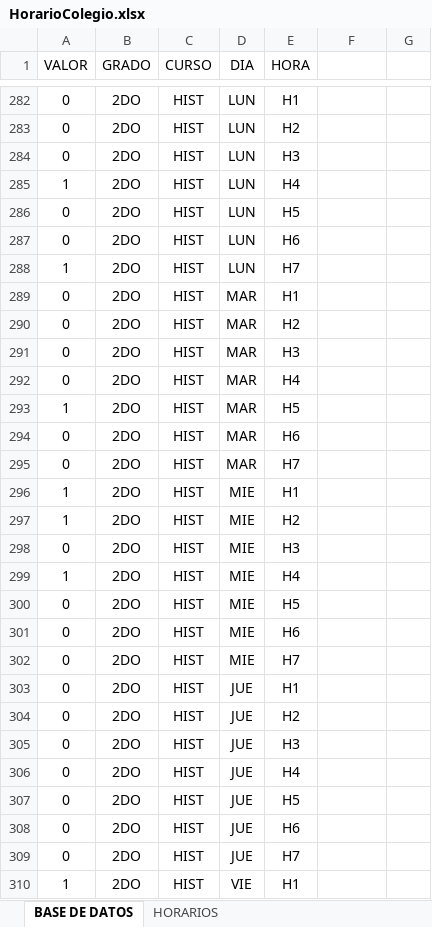
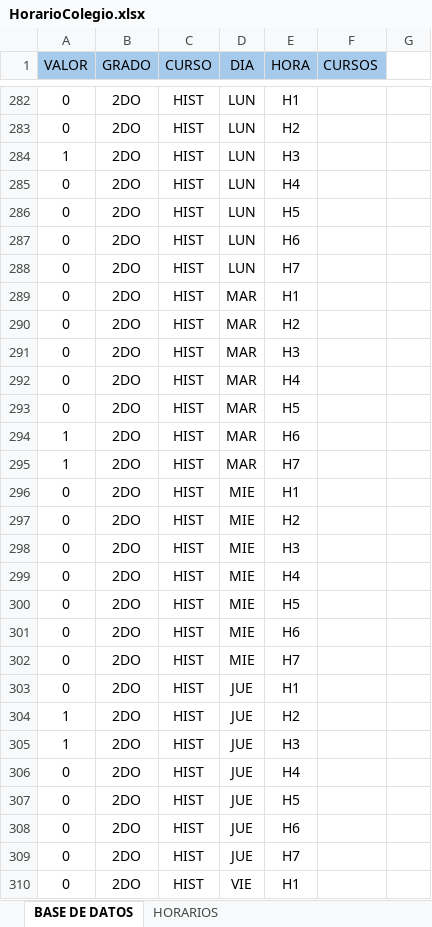
Before and after one commit to UndefinedSr/Proyecto---IO, an Excel workbook: HorarioColegio.xlsx, sheet BASE DE DATOS, drawn as a sheet; only a part is shown, gaps mark what is left out; values as stored, in another font and other column widths than the file's, no borders; the diff covers the shown part only; the diff names each change by its address in the sheet, - before the commit and + after, or states it on an @@ line.

```diff
--- a/HorarioColegio.xlsx (sheet BASE DE DATOS)
+++ b/HorarioColegio.xlsx (sheet BASE DE DATOS)
-A1:F1 fill: none
+A1:F1 fill: #A6CAEC
-F1: (empty)
+F1: CURSOS
-A284 (VALOR): 0
+A284 (VALOR): 1
-A285 (VALOR): 1
+A285 (VALOR): 0
-A288 (VALOR): 1
+A288 (VALOR): 0
-A293 (VALOR): 1
+A293 (VALOR): 0
-A294:A295 (VALOR): 0
+A294:A295 (VALOR): 1
-A296:A297 (VALOR): 1
+A296:A297 (VALOR): 0
-A299 (VALOR): 1
+A299 (VALOR): 0
-A304:A305 (VALOR): 0
+A304:A305 (VALOR): 1
-A310 (VALOR): 1
+A310 (VALOR): 0
```
Also changed, not shown: 4 added rows, 4 removed rows and 274 edited cells elsewhere in this sheet, sheet HORARIOS, formulas that keep their value, 1 other file.
